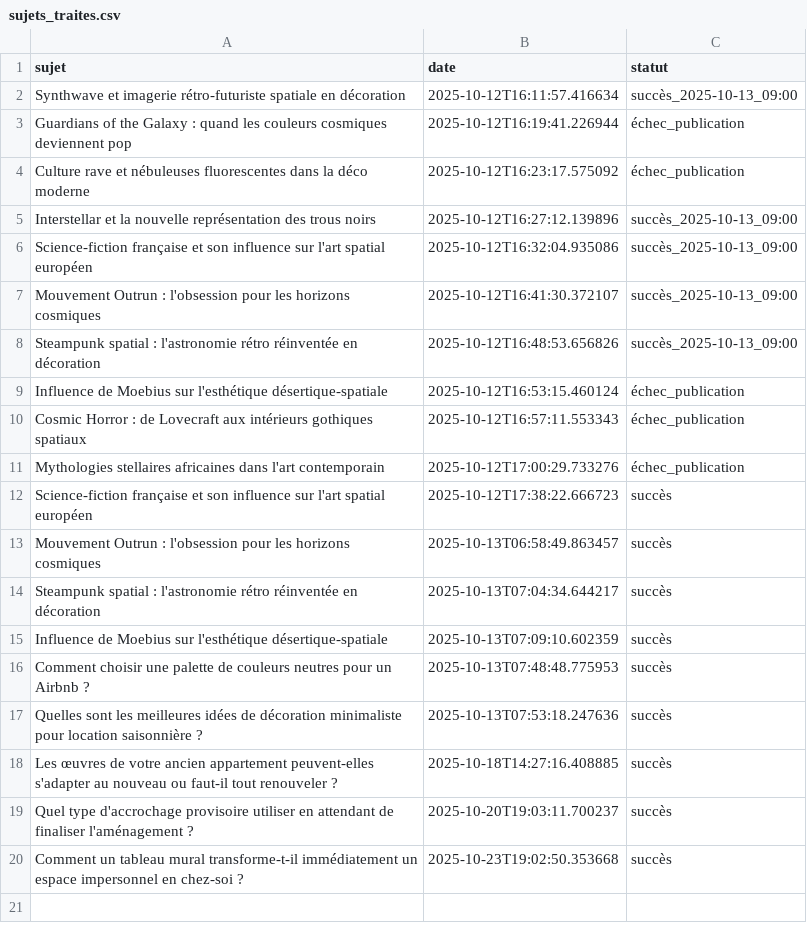
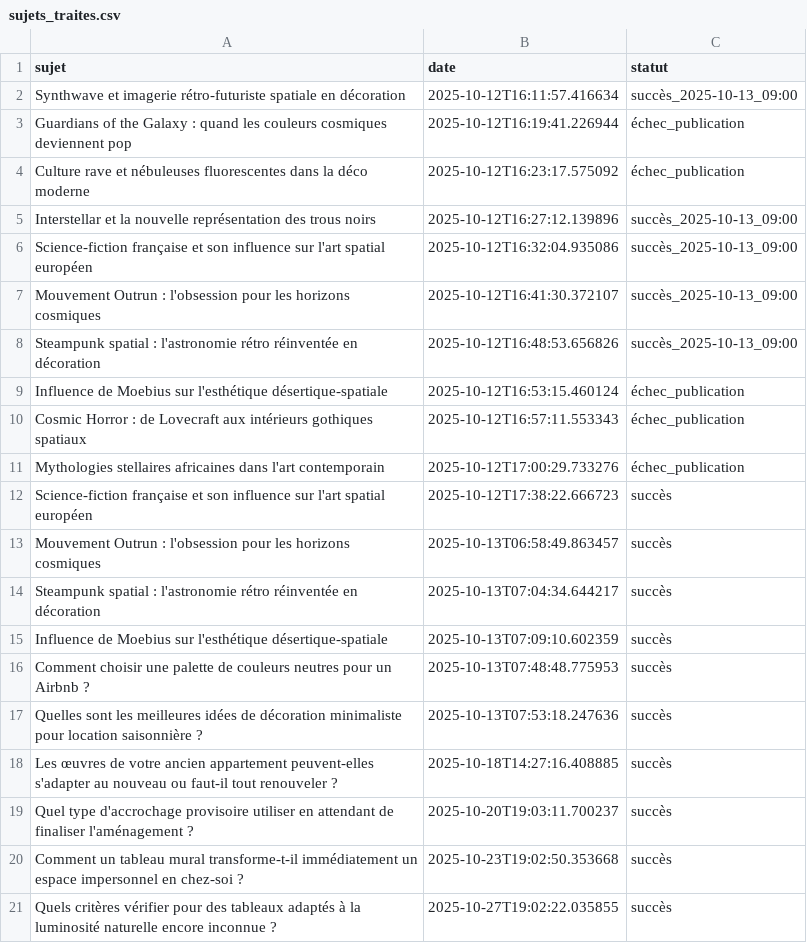
Before and after one commit to Metalosmose21/Appartement-2, a CSV file: sujets_traites.csv, drawn as a sheet.

```diff
--- a/sujets_traites.csv
+++ b/sujets_traites.csv
@@ -20 +20,2 @@ Quel type d'accrochage provisoire utiliser en attendant de finaliser l'aménagem
 Comment un tableau mural transforme-t-il immédiatement un espace impersonnel en chez-soi ?,2025-10-23T19:02:50.353668,succès
+Quels critères vérifier pour des tableaux adaptés à la luminosité naturelle encore inconnue ?,2025-10-27T19:02:22.035855,succès
```
Also changed, not shown: sujets.csv.
